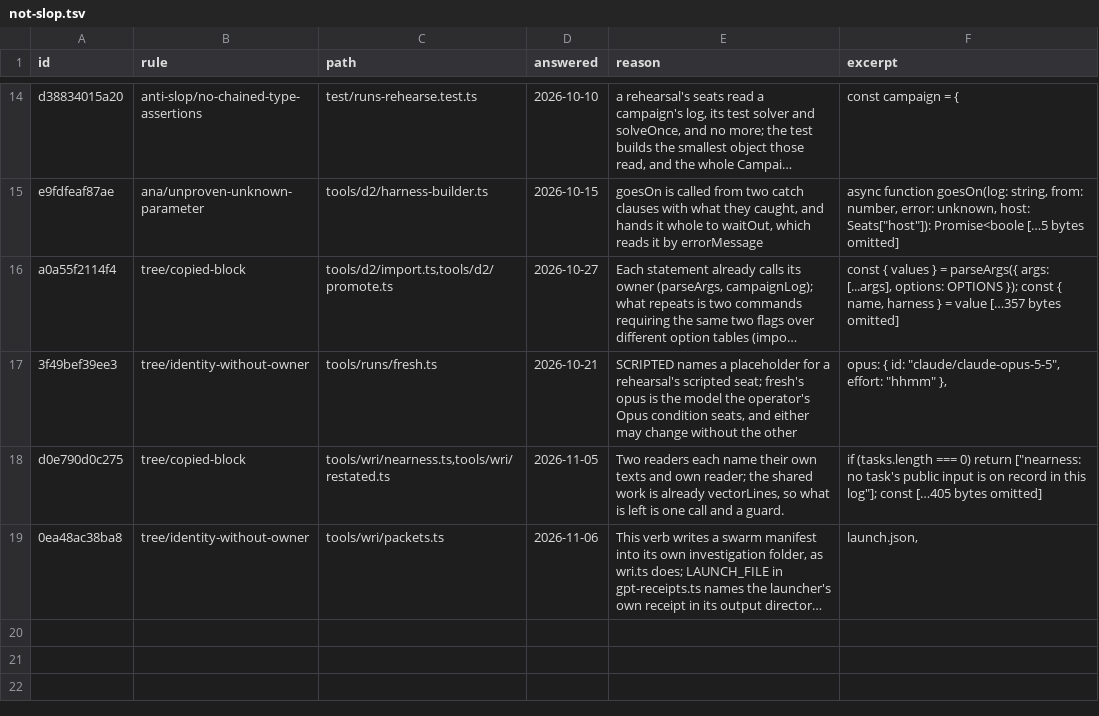
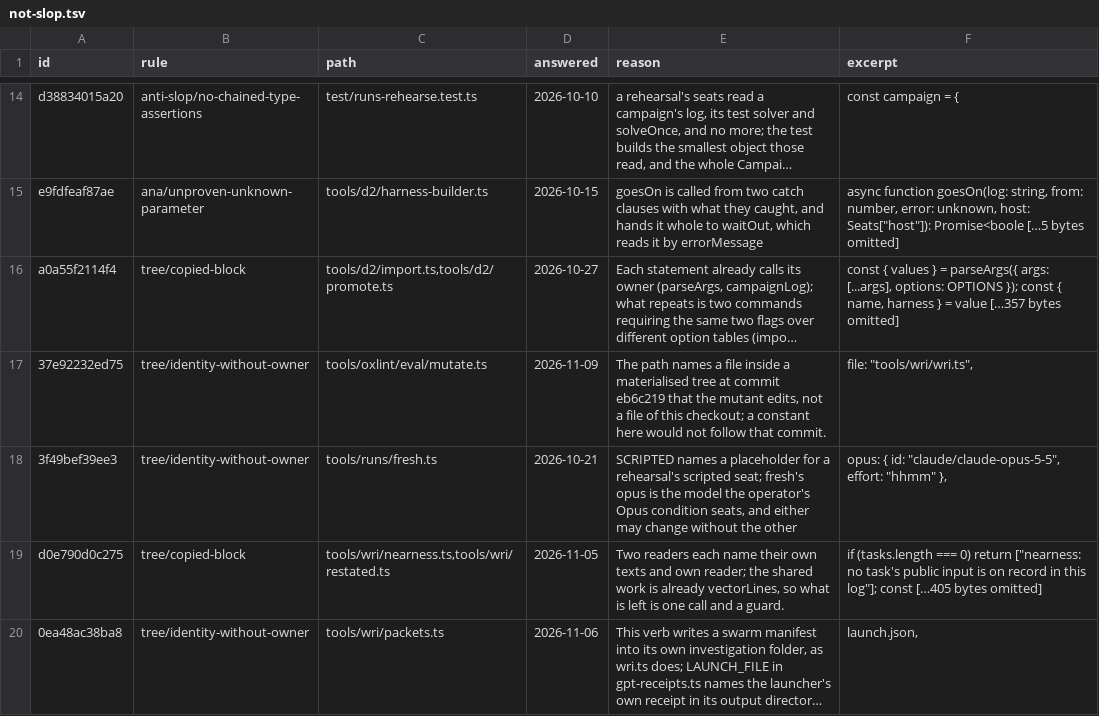
Before and after one commit to s-smits/anabasis, a TSV file: tools/oxlint/not-slop.tsv, drawn as a sheet; only a part is shown, gaps mark what is left out; long unchanged cells end in …; the diff names each change by its address in the sheet, - before the commit and + after, or states it on an @@ line.

Commit message:
Score the implicit-state detectors against a labelled corpus
`tools/oxlint/eval/score.ts` runs every implicit-state rule and tree scan of a lint worktree over
each tree a corpus names (a repository at a commit, or a synthetic mutant of one) and prints, per
rule and repository, recall on the rule's own class, precision over labelled hits, the labelled
negatives it hit and the unlabelled hits left to adjudicate; per class, which positives no rule
catches; and with `--sweep`, recall and precision at each threshold with the best recall at the
tier's precision floor (0.8 generic, 0.5 opinionated). A hit counts as false only on a negative of
the class its rule targets, so a corpus that has not looked somewhere does not punish a rule for
looking there, and an unlabelled site several trees hold is listed once.

The corpus holds the census's findings re-judged at eb6c219 (fourteen relabelled negative: owned
state, locals, and deliberate second readings of a later moment), the leads and the fix lanes'
fixed forms, history pairs from this repository and from changesets, excalidraw and vite, thirteen
mutants with their originals, hard negatives and adjudicated detector hits. Literal-spread hits
are also scored as one output (`literal-spread-any`) so the scan's split of enumerations from
state can be read against the same labels.

```diff
--- a/tools/oxlint/not-slop.tsv
+++ b/tools/oxlint/not-slop.tsv
+row 17: 37e92232ed75 | tree/identity-without-owner | tools/oxlint/eval/mutate.ts | 2026-11-09 | The path names a file inside a materialised tree at commit eb6c219 that the mutant edits, not a file of this checkout; a constant here would not follow that commit. | file: "tools/wri/wri.ts",
```
Also changed, not shown: 7 other files.
